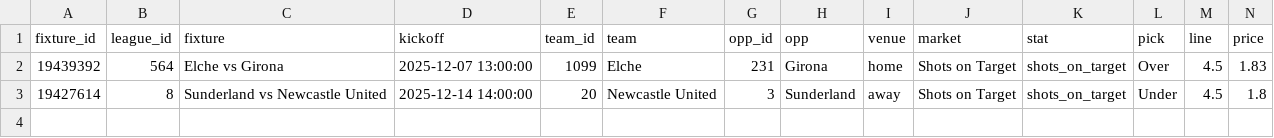
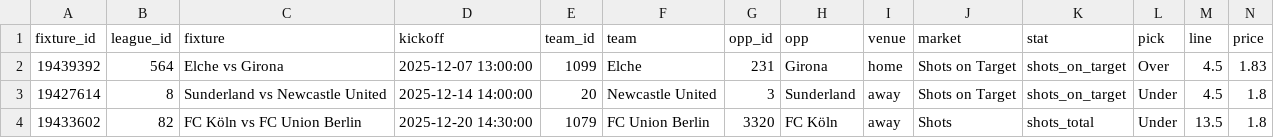
Before and after one commit to jackdoak17-cyber/Betting, a CSV file: data/value_bets/sheets/team_shots_sot_v2_bets.csv, drawn as a sheet; only a part is shown; rows hold the shown columns only; the diff names each change by its address in the sheet, - before the commit and + after, or states it on an @@ line.

```diff
--- a/data/value_bets/sheets/team_shots_sot_v2_bets.csv
+++ b/data/value_bets/sheets/team_shots_sot_v2_bets.csv
+row 4: 19433602 | 82 | FC Köln vs FC Union Berlin | 2025-12-20 14:30:00 | 1079 | FC Union Berlin | 3320 | FC Köln | away | Shots | shots_total | Under | 13.5 | 1.8
```
Also changed, not shown: data/value_bets/sheets/team_shots_sot_v3_bets.csv, data/value_bets/sheets/team_shots_sot_v4_bets.csv, 3 other files.
